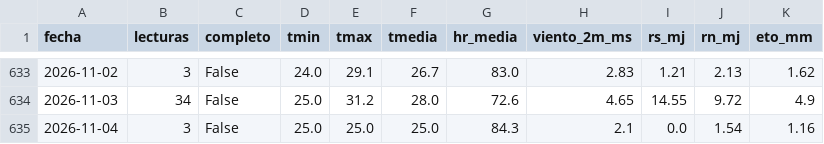
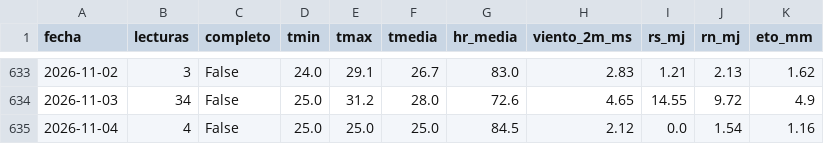
Before and after one commit to JosueValdiviezoS/Cecasp, a CSV file: data/diario.csv, drawn as a sheet; only a part is shown, gaps mark what is left out.

Commit message:
Nuevas lecturas

```diff
--- a/data/diario.csv
+++ b/data/diario.csv
@@ -634,2 +634,2 @@ fecha,lecturas,completo,tmin,tmax,tmedia,hr_media,viento_2m_ms,rs_mj,rn_mj,eto_m
 2026-11-03,34,False,25.0,31.2,28.0,72.6,4.65,14.55,9.72,4.9
-2026-11-04,3,False,25.0,25.0,25.0,84.3,2.1,0.0,1.54,1.16
+2026-11-04,4,False,25.0,25.0,25.0,84.5,2.12,0.0,1.54,1.16
```
Also changed, not shown: data/etc_diaria.csv, 2 other files.
